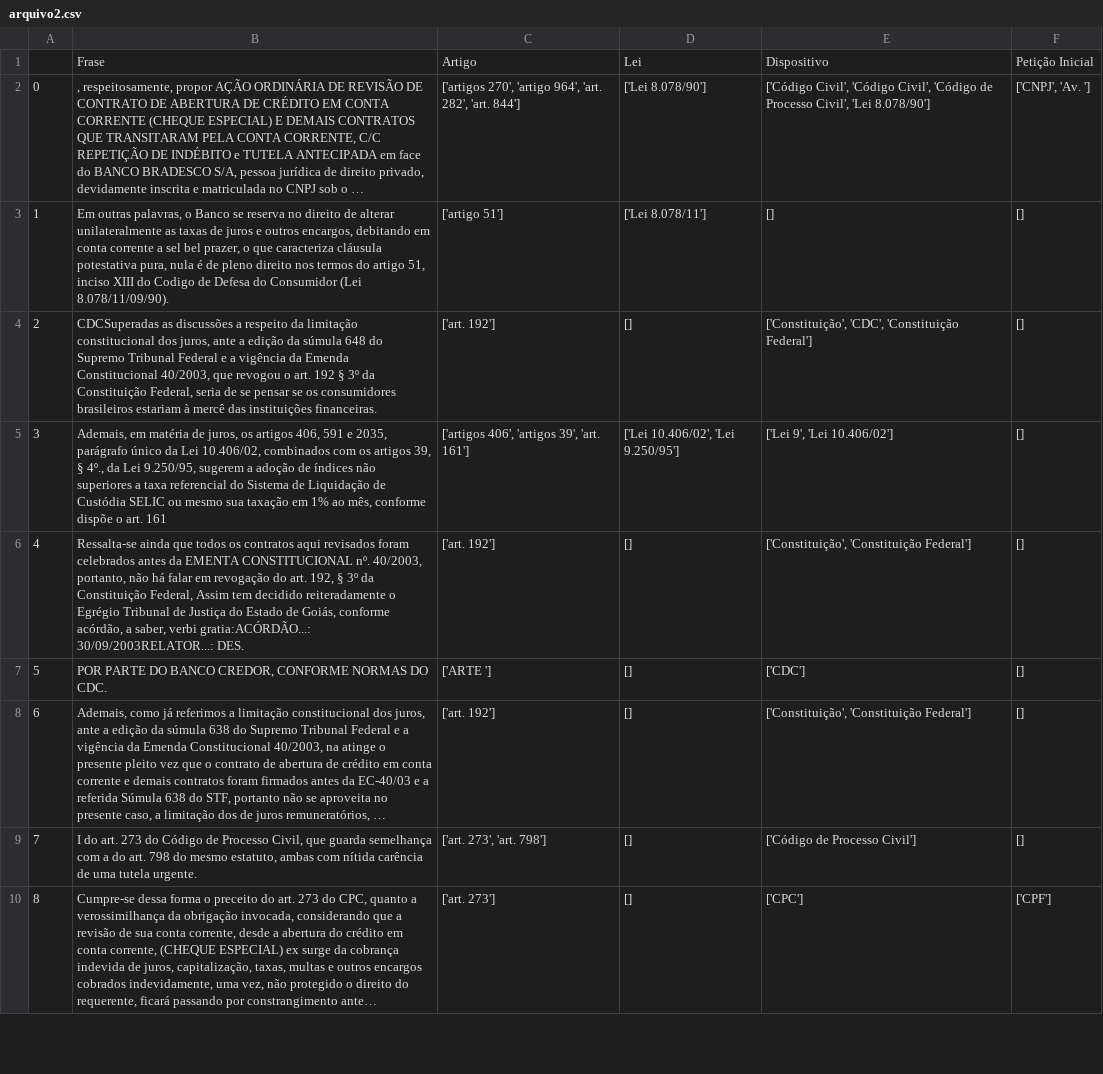
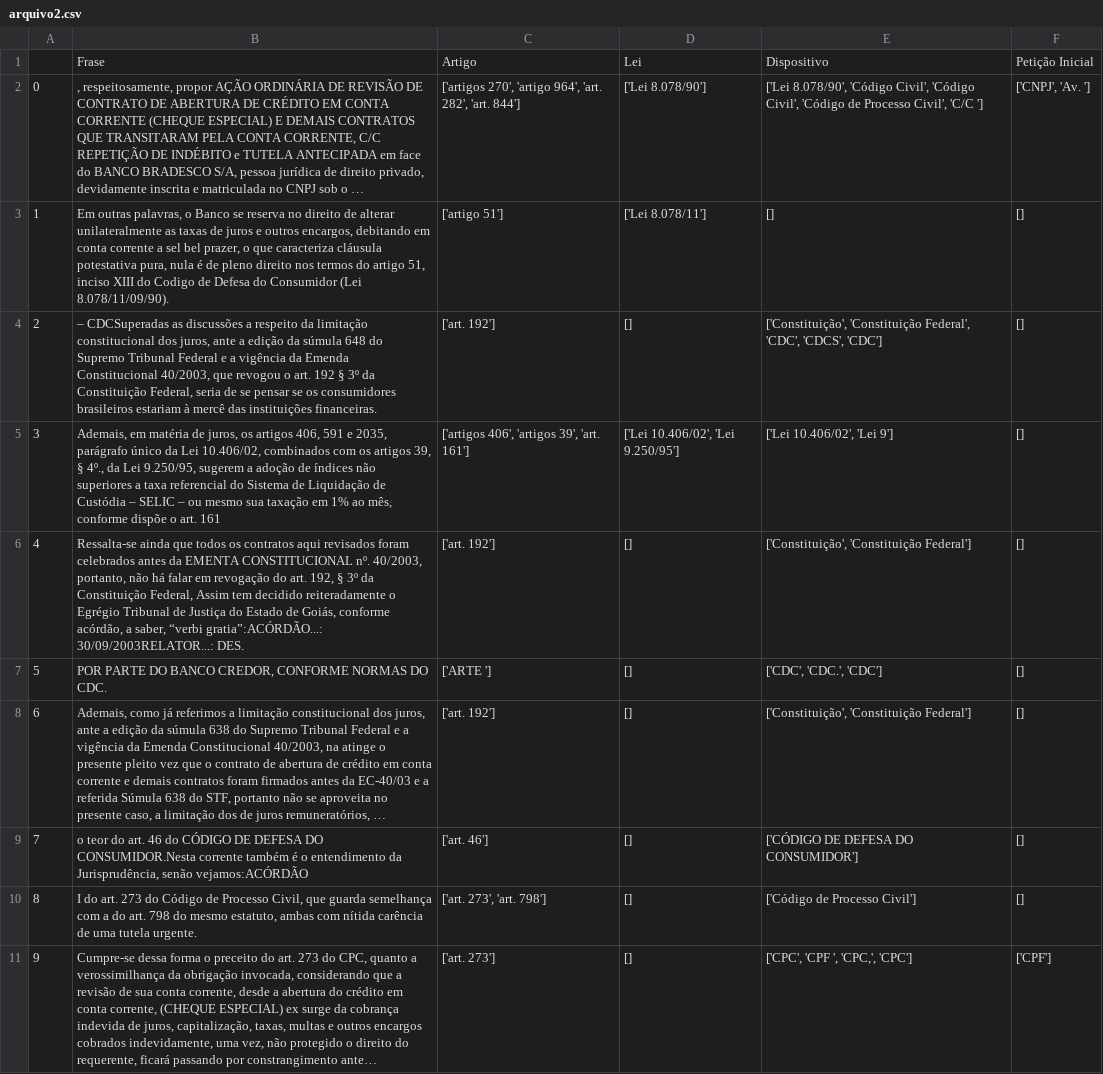
Before and after one commit to caioalencikas/entidades-nomeadas-hackaton-CNJ, a CSV file: dados/arquivo2.csv, drawn as a sheet; only a part is shown; long unchanged cells end in …; addresses are those after the commit; the diff covers the shown part only; the diff names each change by its address in the sheet, - before the commit and + after, or states it on an @@ line.

```diff
--- a/dados/arquivo2.csv
+++ b/dados/arquivo2.csv
-E2: ['Código Civil', 'Código Civil', 'Código de Processo Civil', 'Lei 8.078/90']
+E2: ['Lei 8.078/90', 'Código Civil', 'Código Civil', 'Código de Processo Civil', 'C/C ']
-B4: CDCSuperadas as…
+B4: – CDCSuperadas as…
-E4: ['Constituição', 'CDC', 'Constituição Federal']
+E4: ['Constituição', 'Constituição Federal', 'CDC', 'CDCS', 'CDC']
-B5: …de Custódia SELIC ou mesmo…
+B5: …de Custódia – SELIC – ou mesmo…
-E5: ['Lei 9', 'Lei 10.406/02']
+E5: ['Lei 10.406/02', 'Lei 9']
-B6: …a saber, verbi gratia:ACÓRDÃO...: 30/09/2003RELATOR...: DES.
+B6: …a saber, “verbi gratia”:ACÓRDÃO...: 30/09/2003RELATOR...: DES.
-E7: ['CDC']
+E7: ['CDC', 'CDC.', 'CDC']
+row 9: 7 | o teor do art. 46 do CÓDIGO DE DEFESA DO CONSUMIDOR.Nesta corrente também é o entendimento da Jurisprudência, senão vejamos:ACÓRDÃO | ['art. 46'] | [] | ['CÓDIGO DE DEFESA DO CONSUMIDOR'] | []
@@ column A renumbered from row 10 down @@
-E11: ['CPC']
+E11: ['CPC', 'CPF ', 'CPC,', 'CPC']
```
Also changed, not shown: 1 added row and 10 edited cells elsewhere in this file, dados/arquivo3.csv, dados/arquivo4.csv, 5 other files.
